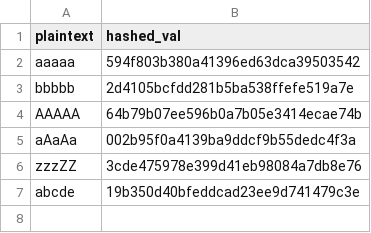
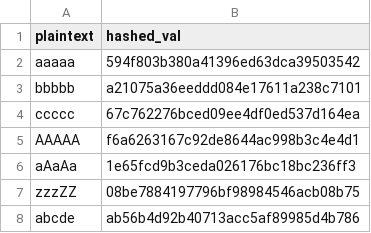
Before and after one commit to brihand/geni-mini, a CSV file: tests.csv, drawn as a sheet.

```diff
--- a/tests.csv
+++ b/tests.csv
@@ -2,6 +2,7 @@ plaintext,hashed_val
 aaaaa,594f803b380a41396ed63dca39503542
-bbbbb,2d4105bcfdd281b5ba538ffefe519a7e
-AAAAA,64b79b07ee596b0a7b05e3414ecae74b
-aAaAa,002b95f0a4139ba9ddcf9b55dedc4f3a
-zzzZZ,3cde475978e399d41eb98084a7db8e76
-abcde,19b350d40bfeddcad23ee9d741479c3e
+bbbbb,a21075a36eeddd084e17611a238c7101
+ccccc,67c762276bced09ee4df0ed537d164ea
+AAAAA,f6a6263167c92de8644ac998b3c4e4d1
+aAaAa,1e65fcd9b3ceda026176bc18bc236ff3
+zzzZZ,08be7884197796bf98984546acb08b75
+abcde,ab56b4d92b40713acc5af89985d4b786
```
Also changed, not shown: 4 other files.
